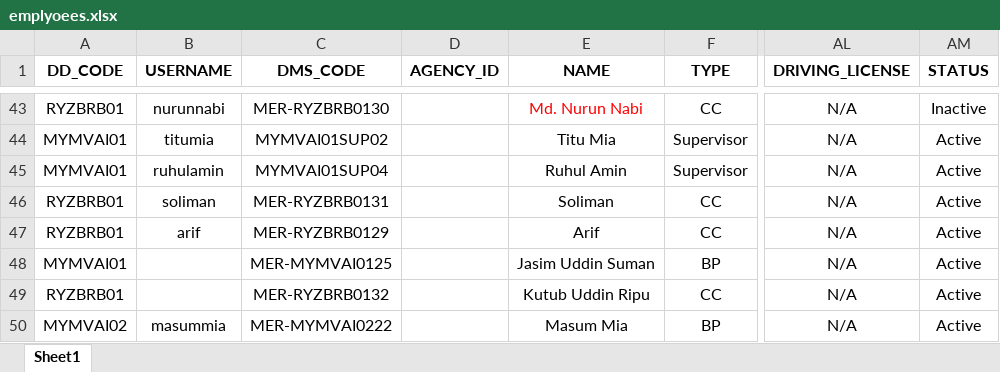
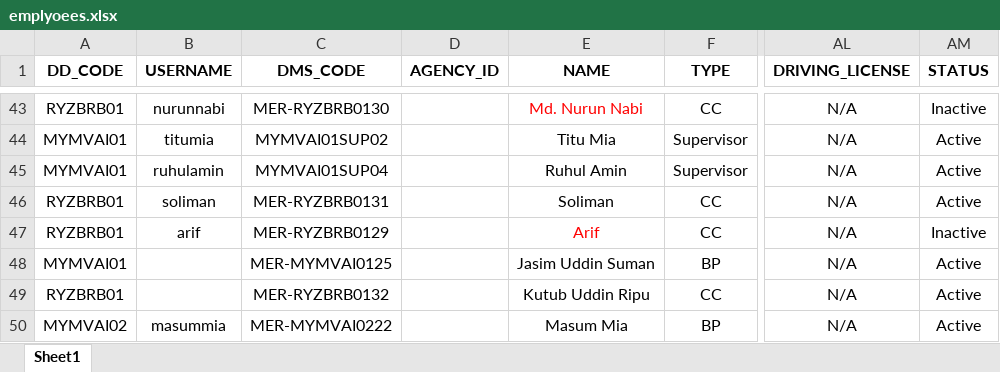
Before and after one commit to esi-enstudio/Orange-Flow-Next-Js, an Excel workbook: backend/data/emplyoees.xlsx, sheet Sheet1, drawn as a sheet; only a part is shown, gaps mark what is left out; values as stored, in another font and other column widths than the file's, no borders; conditional formats not drawn; the diff names each change by its address in the sheet, - before the commit and + after, or states it on an @@ line.

```diff
--- a/backend/data/emplyoees.xlsx (sheet Sheet1)
+++ b/backend/data/emplyoees.xlsx (sheet Sheet1)
-E47 text colour: black
+E47 text colour: #FF0000
-AM47 (STATUS): Active
+AM47 (STATUS): Inactive
```
Also changed, not shown: 5 other files.
